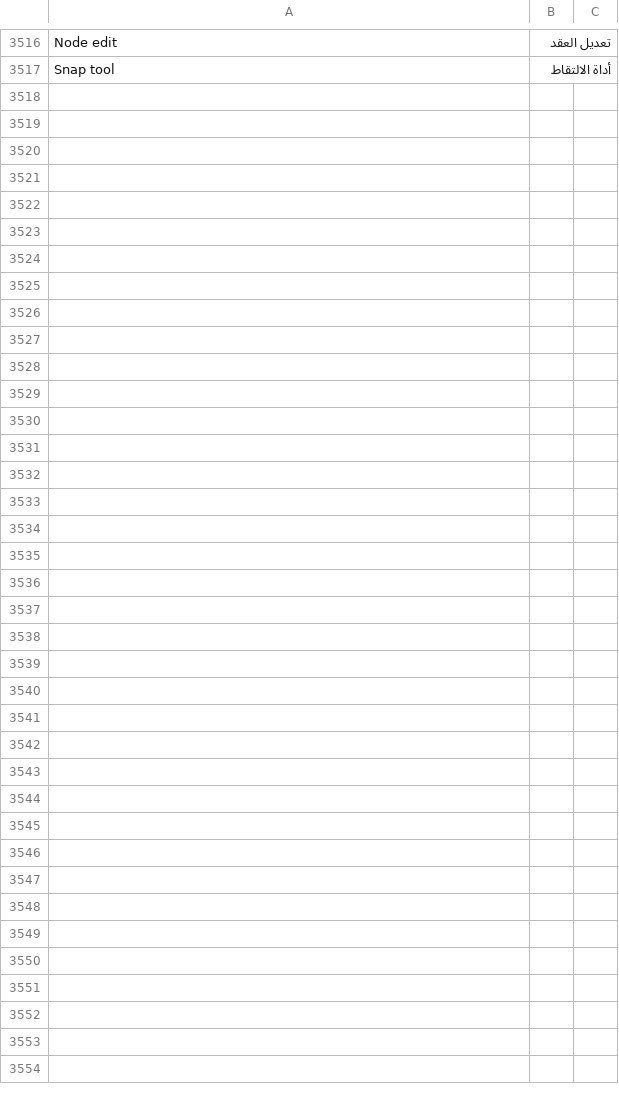
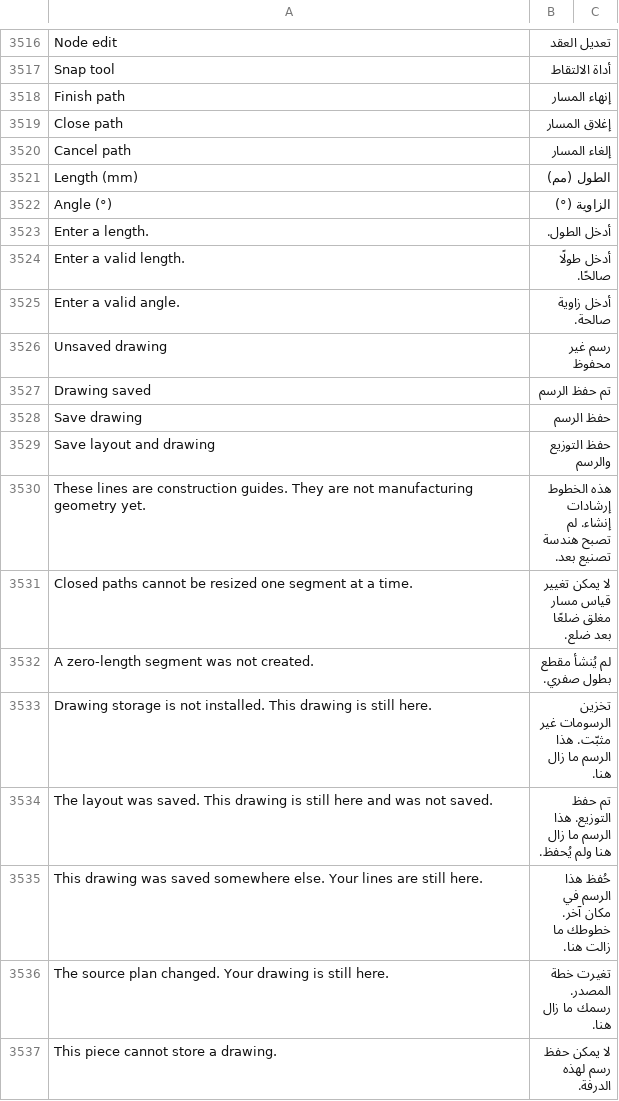
Before and after one commit to Hasan-Alhendi/almdina-erp, a CSV file: almdina_erp/translations/ar.csv, drawn as a sheet; only a part is shown, gaps mark what is left out; the diff covers the shown part only.

Commit message:
feat(board-editor): add vector drawing foundation and precision polyline tools

```diff
--- a/almdina_erp/translations/ar.csv
+++ b/almdina_erp/translations/ar.csv
@@ -3519 +3519,21 @@ Node edit,تعديل العقد
 Snap tool,أداة الالتقاط
+Finish path,إنهاء المسار
+Close path,إغلاق المسار
+Cancel path,إلغاء المسار
+Length (mm),الطول (مم)
+Angle (°),الزاوية (°)
+Enter a length.,أدخل الطول.
+Enter a valid length.,أدخل طولًا صالحًا.
+Enter a valid angle.,أدخل زاوية صالحة.
+Unsaved drawing,رسم غير محفوظ
+Drawing saved,تم حفظ الرسم
+Save drawing,حفظ الرسم
+Save layout and drawing,حفظ التوزيع والرسم
+These lines are construction guides. They are not manufacturing geometry yet.,هذه الخطوط إرشادات إنشاء. لم تصبح هندسة تصنيع بعد.
+Closed paths cannot be resized one segment at a time.,لا يمكن تغيير قياس مسار مغلق ضلعًا بعد ضلع.
+A zero-length segment was not created.,لم يُنشأ مقطع بطول صفري.
+Drawing storage is not installed. This drawing is still here.,تخزين الرسومات غير مثبّت. هذا الرسم ما زال هنا.
+The layout was saved. This drawing is still here and was not saved.,تم حفظ التوزيع. هذا الرسم ما زال هنا ولم يُحفظ.
+This drawing was saved somewhere else. Your lines are still here.,حُفظ هذا الرسم في مكان آخر. خطوطك ما زالت هنا.
+The source plan changed. Your drawing is still here.,تغيرت خطة المصدر. رسمك ما زال هنا.
+This piece cannot store a drawing.,لا يمكن حفظ رسم لهذه الدرفة.
```
Also changed, not shown: 10 added rows elsewhere in this file, 23 other files.
